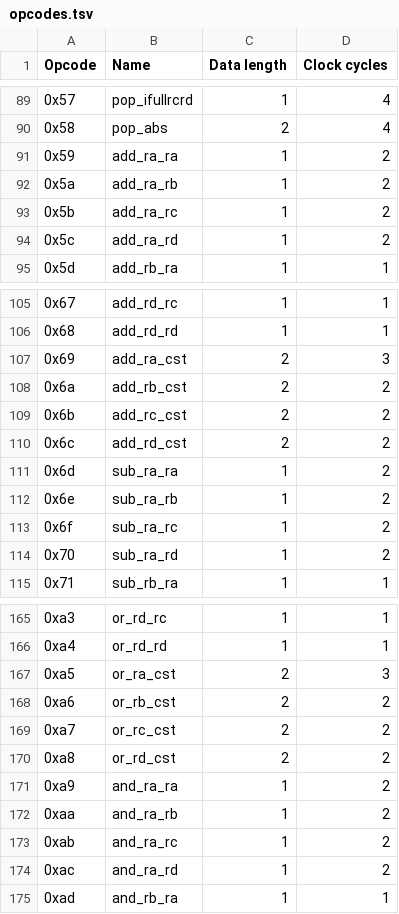
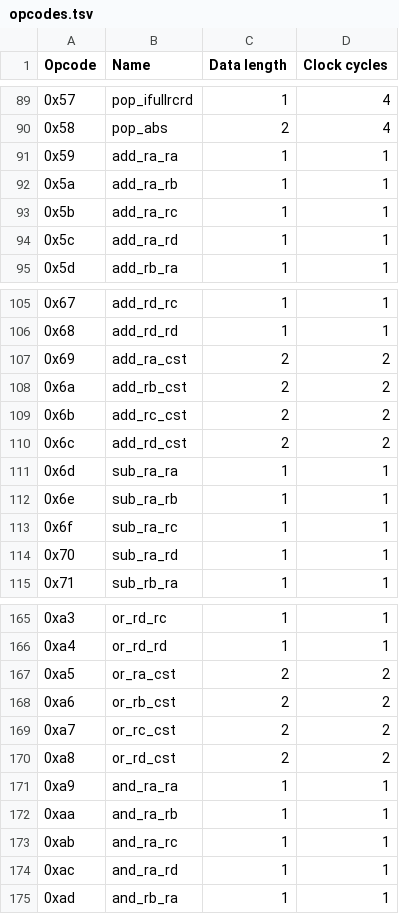
Before and after one commit to lorenzonotaro/lncpu, a TSV file: Control_Unit/opcodes.tsv, drawn as a sheet; only a part is shown, gaps mark what is left out; the diff covers the shown part only.

```diff
--- a/Control_Unit/opcodes.tsv
+++ b/Control_Unit/opcodes.tsv
@@ -90,6 +90,6 @@ Opcode	Name	Data length	Clock cycles
 0x58	pop_abs	2	4
-0x59	add_ra_ra	1	2
-0x5a	add_ra_rb	1	2
-0x5b	add_ra_rc	1	2
-0x5c	add_ra_rd	1	2
+0x59	add_ra_ra	1	1
+0x5a	add_ra_rb	1	1
+0x5b	add_ra_rc	1	1
+0x5c	add_ra_rd	1	1
 0x5d	add_rb_ra	1	1
@@ -106,3 +106,3 @@ Opcode	Name	Data length	Clock cycles
 0x68	add_rd_rd	1	1
-0x69	add_ra_cst	2	3
+0x69	add_ra_cst	2	2
 0x6a	add_rb_cst	2	2
@@ -110,6 +110,6 @@ Opcode	Name	Data length	Clock cycles
 0x6c	add_rd_cst	2	2
-0x6d	sub_ra_ra	1	2
-0x6e	sub_ra_rb	1	2
-0x6f	sub_ra_rc	1	2
-0x70	sub_ra_rd	1	2
+0x6d	sub_ra_ra	1	1
+0x6e	sub_ra_rb	1	1
+0x6f	sub_ra_rc	1	1
+0x70	sub_ra_rd	1	1
 0x71	sub_rb_ra	1	1
@@ -166,3 +166,3 @@ Opcode	Name	Data length	Clock cycles
 0xa4	or_rd_rd	1	1
-0xa5	or_ra_cst	2	3
+0xa5	or_ra_cst	2	2
 0xa6	or_rb_cst	2	2
@@ -170,6 +170,6 @@ Opcode	Name	Data length	Clock cycles
 0xa8	or_rd_cst	2	2
-0xa9	and_ra_ra	1	2
-0xaa	and_ra_rb	1	2
-0xab	and_ra_rc	1	2
-0xac	and_ra_rd	1	2
+0xa9	and_ra_ra	1	1
+0xaa	and_ra_rb	1	1
+0xab	and_ra_rc	1	1
+0xac	and_ra_rd	1	1
 0xad	and_rb_ra	1	1
```
Also changed, not shown: 14 edited cells elsewhere in this file, 21 other files.
